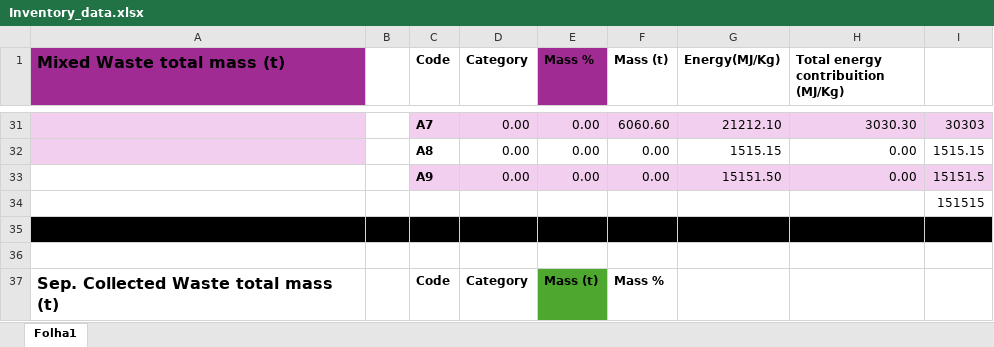
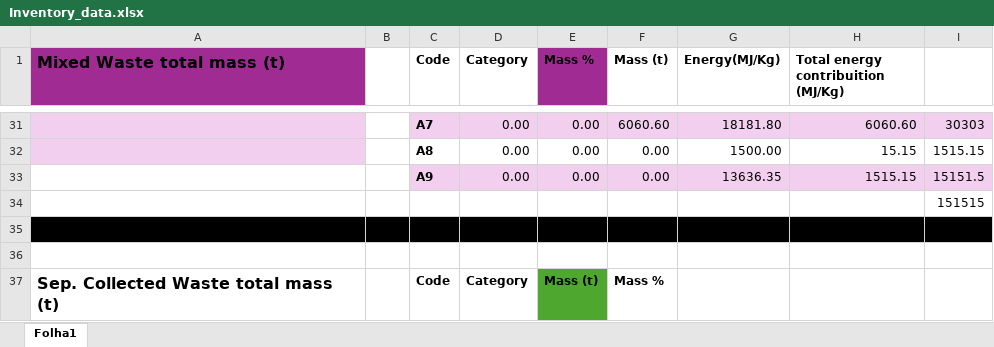
Before and after one commit to FranciscoGouveia47/IN---waste-management, an Excel workbook: Files/Inventory_data.xlsx, sheet Folha1, drawn as a sheet; only a part is shown, gaps mark what is left out; values as stored, in another font and other column widths than the file's, no borders; conditional formats not drawn; the diff covers the shown part only; the diff names each change by its address in the sheet, - before the commit and + after, or states it on an @@ line.

```diff
--- a/Files/Inventory_data.xlsx (sheet Folha1)
+++ b/Files/Inventory_data.xlsx (sheet Folha1)
-G31 (Energy(MJ/Kg)): 21212.10
+G31 (Energy(MJ/Kg)): 18181.80
-H31: 3030.30
+H31: 6060.60
-G32 (Energy(MJ/Kg)): 1515.15
+G32 (Energy(MJ/Kg)): 1500.00
-H32: 0.00
+H32: 15.15
-G33 (Energy(MJ/Kg)): 15151.50
+G33 (Energy(MJ/Kg)): 13636.35
-H33: 0.00
+H33: 1515.15
```
Also changed, not shown: 32 edited cells elsewhere in this sheet, Files/Assumptions_data.xlsx.
